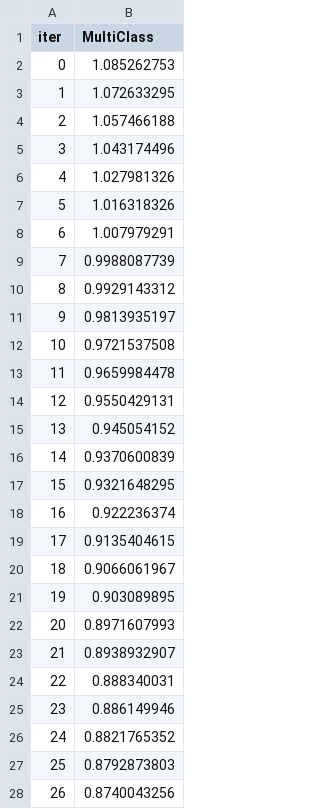
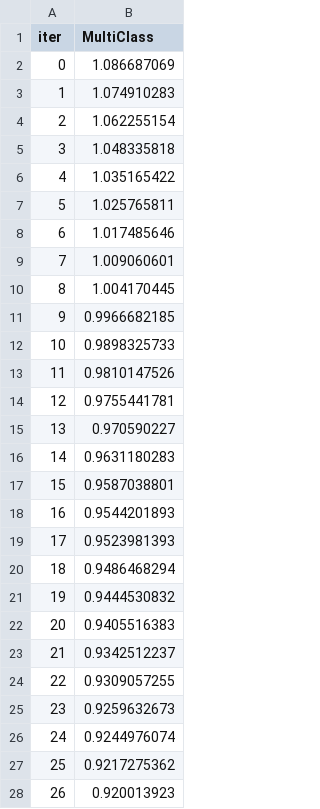
Before and after one commit to ChickenBearTang/dont, a TSV file: ai/src/PR_poc/catboost_info/learn_error.tsv, drawn as a sheet; only a part is shown; the diff covers the shown part only.

```diff
--- a/ai/src/PR_poc/catboost_info/learn_error.tsv
+++ b/ai/src/PR_poc/catboost_info/learn_error.tsv
@@ -1,28 +1,28 @@
 iter	MultiClass
-0	1.085262753
-1	1.072633295
-2	1.057466188
-3	1.043174496
-4	1.027981326
-5	1.016318326
-6	1.007979291
-7	0.9988087739
-8	0.9929143312
-9	0.9813935197
-10	0.9721537508
-11	0.9659984478
-12	0.9550429131
-13	0.945054152
-14	0.9370600839
-15	0.9321648295
-16	0.922236374
-17	0.9135404615
-18	0.9066061967
-19	0.903089895
-20	0.8971607993
-21	0.8938932907
-22	0.888340031
-23	0.886149946
-24	0.8821765352
-25	0.8792873803
-26	0.8740043256
+0	1.086687069
+1	1.074910283
+2	1.062255154
+3	1.048335818
+4	1.035165422
+5	1.025765811
+6	1.017485646
+7	1.009060601
+8	1.004170445
+9	0.9966682185
+10	0.9898325733
+11	0.9810147526
+12	0.9755441781
+13	0.970590227
+14	0.9631180283
+15	0.9587038801
+16	0.9544201893
+17	0.9523981393
+18	0.9486468294
+19	0.9444530832
+20	0.9405516383
+21	0.9342512237
+22	0.9309057255
+23	0.9259632673
+24	0.9244976074
+25	0.9217275362
+26	0.920013923
```
Also changed, not shown: 93 edited cells elsewhere in this file, ai/src/PR_poc/catboost_info/time_left.tsv, 4 other files.
